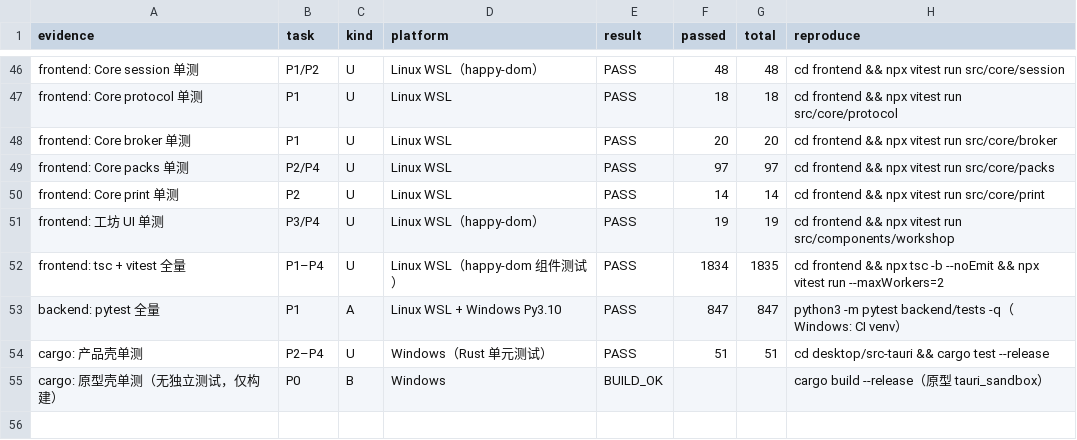
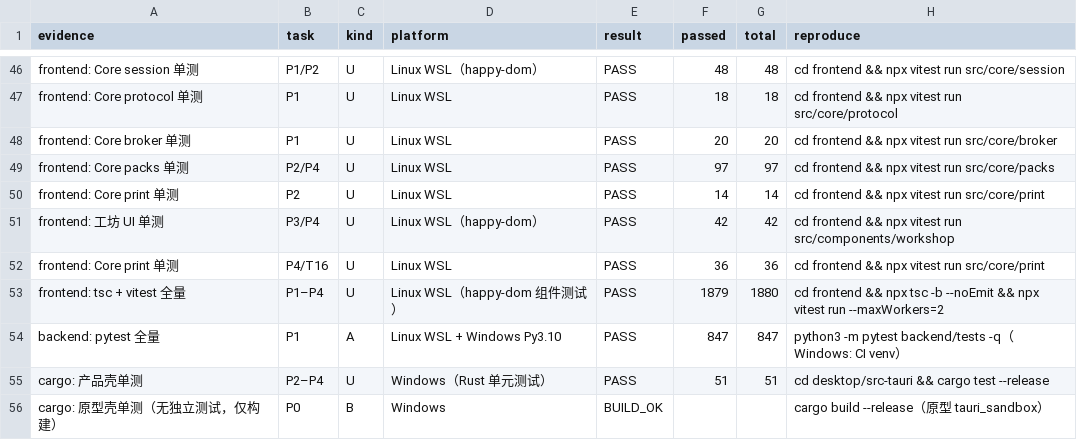
Before and after one commit to Asheep233/knowledge-editor, a CSV file: docs/ui-workshop/validation-matrix.csv, drawn as a sheet; only a part is shown, gaps mark what is left out.

Commit message:
test(ui-workshop): G3/G4 后最终回归基线（前端 1879/140 files，矩阵 54 行 PASS）

```diff
--- a/docs/ui-workshop/validation-matrix.csv
+++ b/docs/ui-workshop/validation-matrix.csv
@@ -50,4 +50,5 @@ frontend: Core packs 单测,P2/P4,U,Linux WSL,PASS,97,97,cd frontend && npx vite
 frontend: Core print 单测,P2,U,Linux WSL,PASS,14,14,cd frontend && npx vitest run src/core/print
-frontend: 工坊 UI 单测,P3/P4,U,Linux WSL（happy-dom）,PASS,19,19,cd frontend && npx vitest run src/components/workshop
-frontend: tsc + vitest 全量,P1–P4,U,Linux WSL（happy-dom 组件测试）,PASS,1834,1835,cd frontend && npx tsc -b --noEmit && npx vitest run --maxWorkers=2
+frontend: 工坊 UI 单测,P3/P4,U,Linux WSL（happy-dom）,PASS,42,42,cd frontend && npx vitest run src/components/workshop
+frontend: Core print 单测,P4/T16,U,Linux WSL,PASS,36,36,cd frontend && npx vitest run src/core/print
+frontend: tsc + vitest 全量,P1–P4,U,Linux WSL（happy-dom 组件测试）,PASS,1879,1880,cd frontend && npx tsc -b --noEmit && npx vitest run --maxWorkers=2
 backend: pytest 全量,P1,A,Linux WSL + Windows Py3.10,PASS,847,847,python3 -m pytest backend/tests -q（Windows: CI venv）
```
Also changed, not shown: 3 other files.
